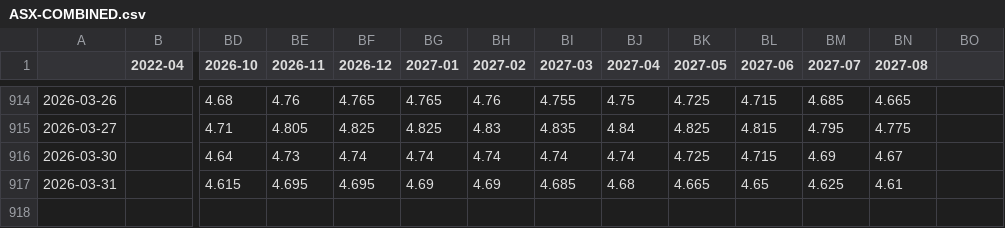
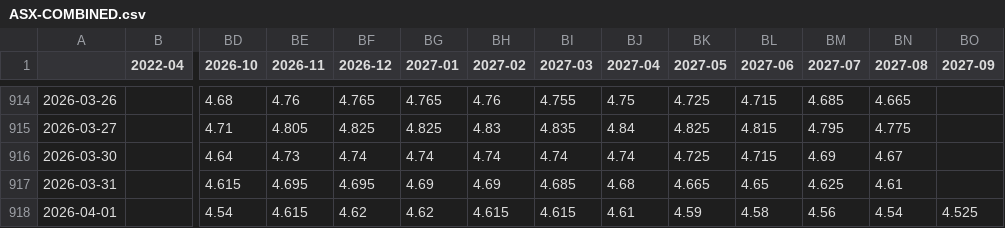
Before and after one commit to bpalmer4/ASX, a CSV file: ASX-COMBINED/ASX-COMBINED.csv, drawn as a sheet; only a part is shown, gaps mark what is left out; rows hold the shown columns only; the diff names each change by its address in the sheet, - before the commit and + after, or states it on an @@ line.

Commit message:
Daily ASX data capture 2026-04-01

```diff
--- a/ASX-COMBINED/ASX-COMBINED.csv
+++ b/ASX-COMBINED/ASX-COMBINED.csv
-BO1: (empty)
+BO1: 2027-09
+row 918: 2026-04-01 |  | 4.54 | 4.615 | 4.62 | 4.62 | 4.615 | 4.615 | 4.61 | 4.59 | 4.58 | 4.56 | 4.54 | 4.525
```
Also changed, not shown: 8 other files.
